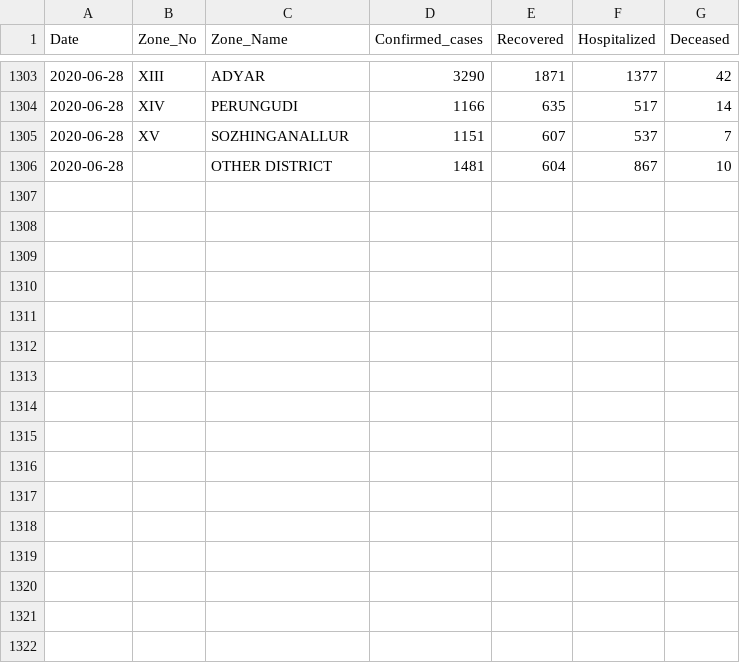
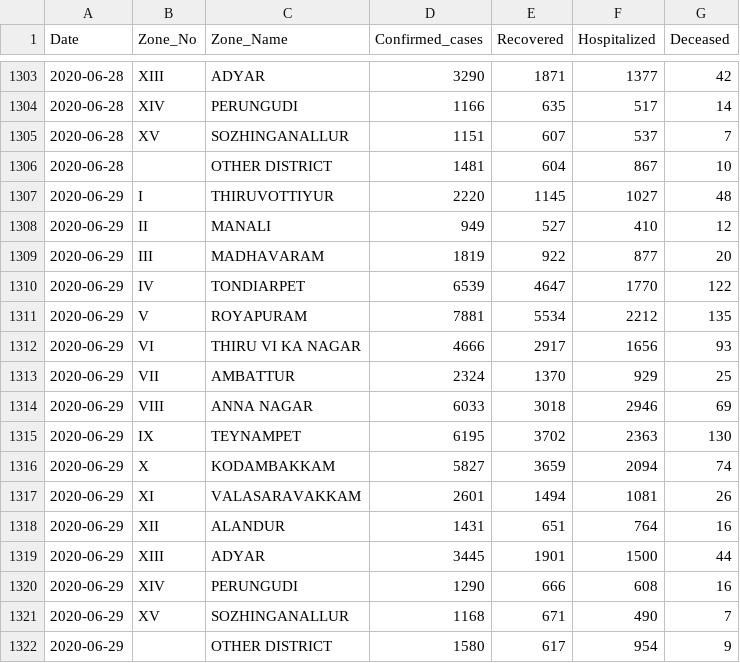
Before and after one commit to elseasama/covid19chennai, a CSV file: chennai_data/cases.csv, drawn as a sheet; only a part is shown, gaps mark what is left out; the diff names each change by its address in the sheet, - before the commit and + after, or states it on an @@ line.

Commit message:
Update cases.csv

```diff
--- a/chennai_data/cases.csv
+++ b/chennai_data/cases.csv
+row 1307: 2020-06-29 | I | THIRUVOTTIYUR | 2220 | 1145 | 1027 | 48
+row 1308: 2020-06-29 | II | MANALI | 949 | 527 | 410 | 12
+row 1309: 2020-06-29 | III | MADHAVARAM | 1819 | 922 | 877 | 20
+row 1310: 2020-06-29 | IV | TONDIARPET | 6539 | 4647 | 1770 | 122
+row 1311: 2020-06-29 | V | ROYAPURAM | 7881 | 5534 | 2212 | 135
+row 1312: 2020-06-29 | VI | THIRU VI KA NAGAR | 4666 | 2917 | 1656 | 93
+row 1313: 2020-06-29 | VII | AMBATTUR | 2324 | 1370 | 929 | 25
+row 1314: 2020-06-29 | VIII | ANNA NAGAR | 6033 | 3018 | 2946 | 69
+row 1315: 2020-06-29 | IX | TEYNAMPET | 6195 | 3702 | 2363 | 130
+row 1316: 2020-06-29 | X | KODAMBAKKAM | 5827 | 3659 | 2094 | 74
+row 1317: 2020-06-29 | XI | VALASARAVAKKAM | 2601 | 1494 | 1081 | 26
+row 1318: 2020-06-29 | XII | ALANDUR | 1431 | 651 | 764 | 16
+row 1319: 2020-06-29 | XIII | ADYAR | 3445 | 1901 | 1500 | 44
+row 1320: 2020-06-29 | XIV | PERUNGUDI | 1290 | 666 | 608 | 16
+row 1321: 2020-06-29 | XV | SOZHINGANALLUR | 1168 | 671 | 490 | 7
+row 1322: 2020-06-29 |  | OTHER DISTRICT | 1580 | 617 | 954 | 9
```
